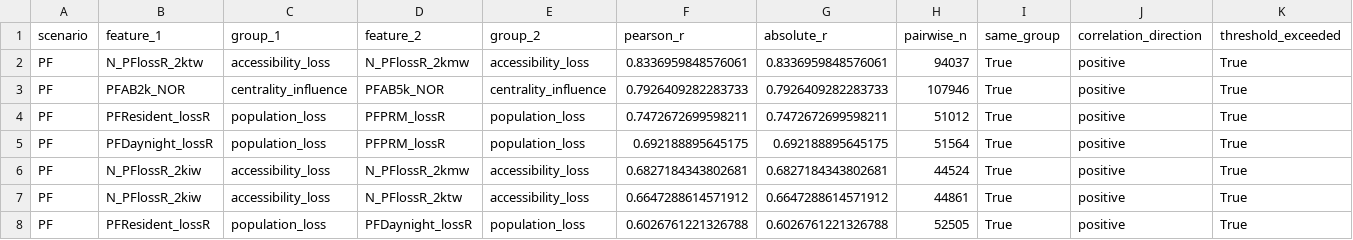
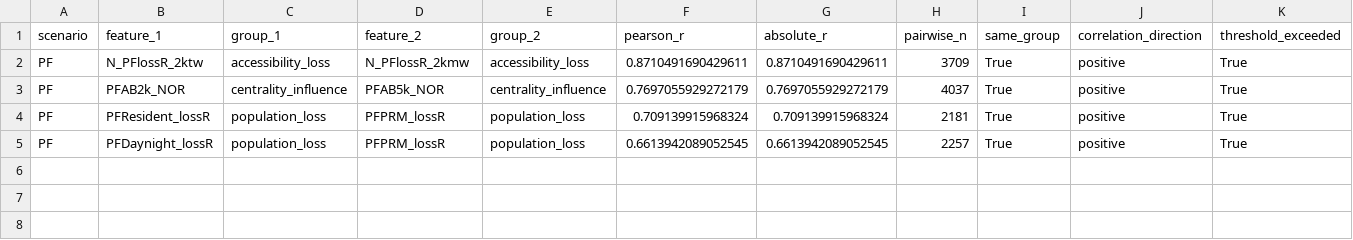
Before and after one commit to Bourbon-Chen/2026_master_thesis, a CSV file: outputs_correlation/pf/high_correlation_pairs_within_group.csv, drawn as a sheet.

Commit message:
Update: Run results of dataset with high-risk for clustering preparation

```diff
--- a/outputs_correlation/pf/high_correlation_pairs_within_group.csv
+++ b/outputs_correlation/pf/high_correlation_pairs_within_group.csv
@@ -1,8 +1,5 @@
 scenario,feature_1,group_1,feature_2,group_2,pearson_r,absolute_r,pairwise_n,same_group,correlation_direction,threshold_exceeded
-PF,N_PFlossR_2ktw,accessibility_loss,N_PFlossR_2kmw,accessibility_loss,0.8336959848576061,0.8336959848576061,94037,True,positive,True
-PF,PFAB2k_NOR,centrality_influence,PFAB5k_NOR,centrality_influence,0.7926409282283733,0.7926409282283733,107946,True,positive,True
-PF,PFResident_lossR,population_loss,PFPRM_lossR,population_loss,0.7472672699598211,0.7472672699598211,51012,True,positive,True
-PF,PFDaynight_lossR,population_loss,PFPRM_lossR,population_loss,0.692188895645175,0.692188895645175,51564,True,positive,True
-PF,N_PFlossR_2kiw,accessibility_loss,N_PFlossR_2kmw,accessibility_loss,0.6827184343802681,0.6827184343802681,44524,True,positive,True
-PF,N_PFlossR_2kiw,accessibility_loss,N_PFlossR_2ktw,accessibility_loss,0.6647288614571912,0.6647288614571912,44861,True,positive,True
-PF,PFResident_lossR,population_loss,PFDaynight_lossR,population_loss,0.6026761221326788,0.6026761221326788,52505,True,positive,True
+PF,N_PFlossR_2ktw,accessibility_loss,N_PFlossR_2kmw,accessibility_loss,0.8710491690429611,0.8710491690429611,3709,True,positive,True
+PF,PFAB2k_NOR,centrality_influence,PFAB5k_NOR,centrality_influence,0.7697055929272179,0.7697055929272179,4037,True,positive,True
+PF,PFResident_lossR,population_loss,PFPRM_lossR,population_loss,0.709139915968324,0.709139915968324,2181,True,positive,True
+PF,PFDaynight_lossR,population_loss,PFPRM_lossR,population_loss,0.6613942089052545,0.6613942089052545,2257,True,positive,True
```
Also changed, not shown: outputs_correlation/combined_summary/correlation_summary.csv, outputs_correlation/pf/all_correlation_pairs.csv, 31 other files.
